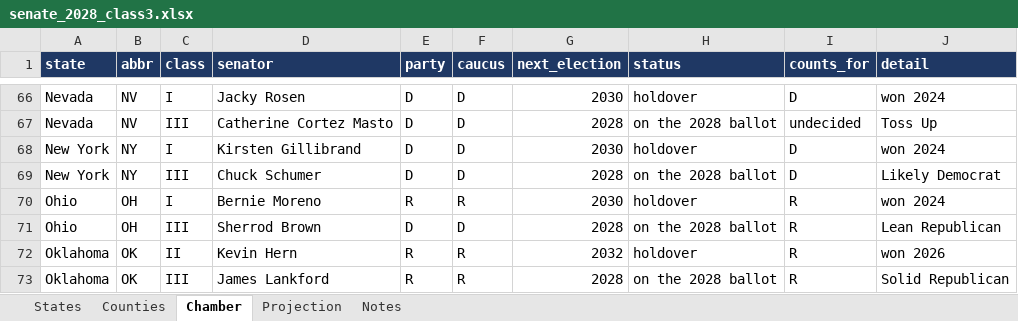
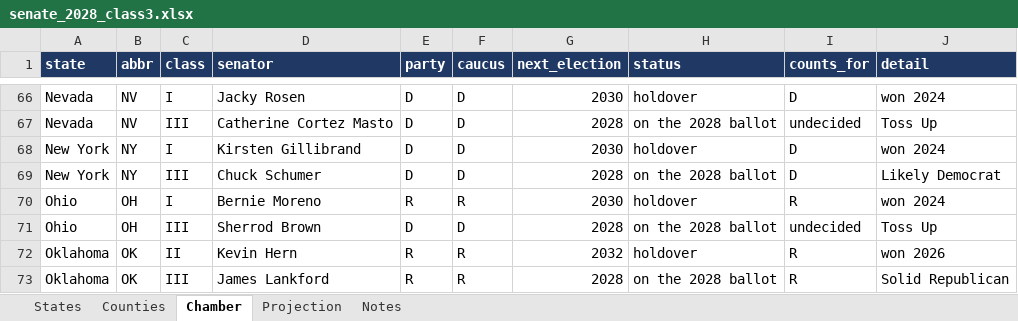
Before and after one commit to jcervas/maps, an Excel workbook: elections/2028/data/senate_2028_class3.xlsx, sheet Chamber, drawn as a sheet; only a part is shown, gaps mark what is left out; values as stored, in another font and other column widths than the file's, no borders; the diff names each change by its address in the sheet, - before the commit and + after, or states it on an @@ line.

```diff
--- a/elections/2028/data/senate_2028_class3.xlsx (sheet Chamber)
+++ b/elections/2028/data/senate_2028_class3.xlsx (sheet Chamber)
-I71 (counts_for): R
+I71 (counts_for): undecided
-J71 (detail): Lean Republican
+J71 (detail): Toss Up
```
Also changed, not shown: sheet States, sheet Projection, 5 other files.
